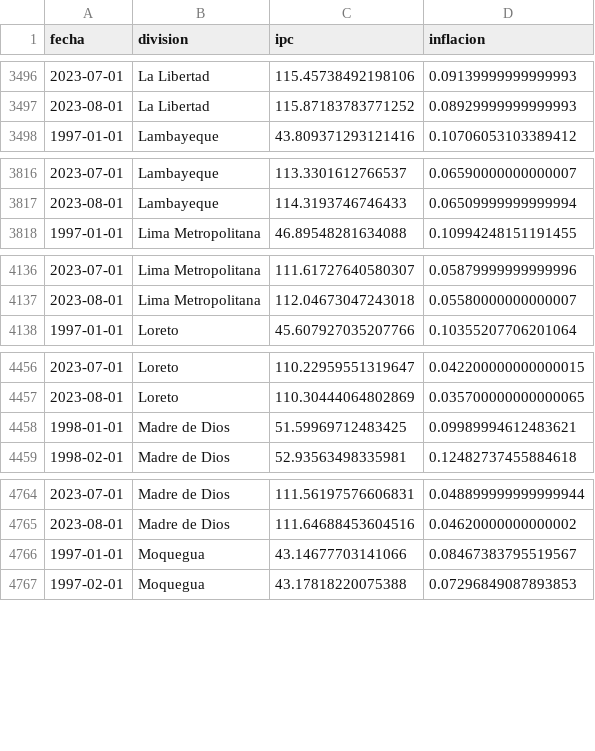
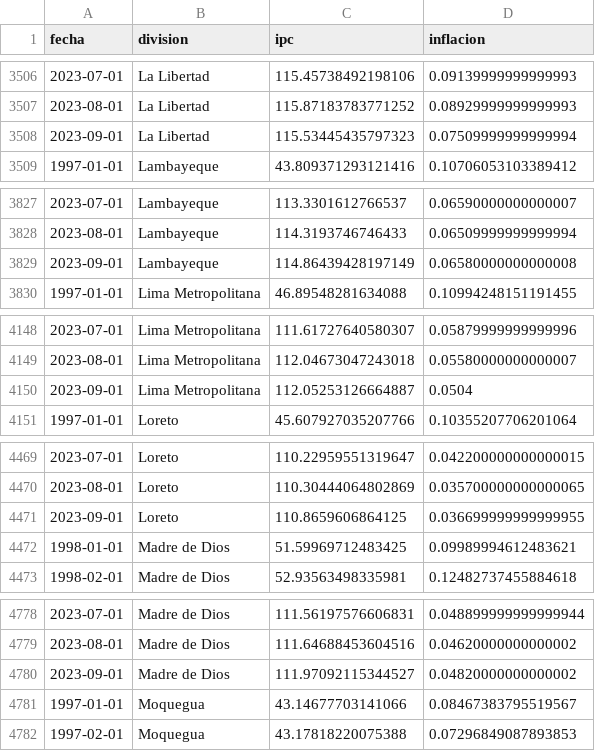
Before and after one commit to vfuentesc/IPE_DataViz, a CSV file: Inflacion/output_inflacion_regiones.csv, drawn as a sheet; only a part is shown, gaps mark what is left out; the diff covers the shown part only; the diff names each change by its address in the sheet, - before the commit and + after, or states it on an @@ line.

```diff
--- a/Inflacion/output_inflacion_regiones.csv
+++ b/Inflacion/output_inflacion_regiones.csv
+row 3508: 2023-09-01 | La Libertad | 115.53445435797323 | 0.07509999999999994
+row 3829: 2023-09-01 | Lambayeque | 114.86439428197149 | 0.06580000000000008
+row 4150: 2023-09-01 | Lima Metropolitana | 112.05253126664887 | 0.0504
+row 4471: 2023-09-01 | Loreto | 110.8659606864125 | 0.036699999999999955
+row 4780: 2023-09-01 | Madre de Dios | 111.97092115344527 | 0.04820000000000002
```
Also changed, not shown: 20 added rows elsewhere in this file, 1 other file.
